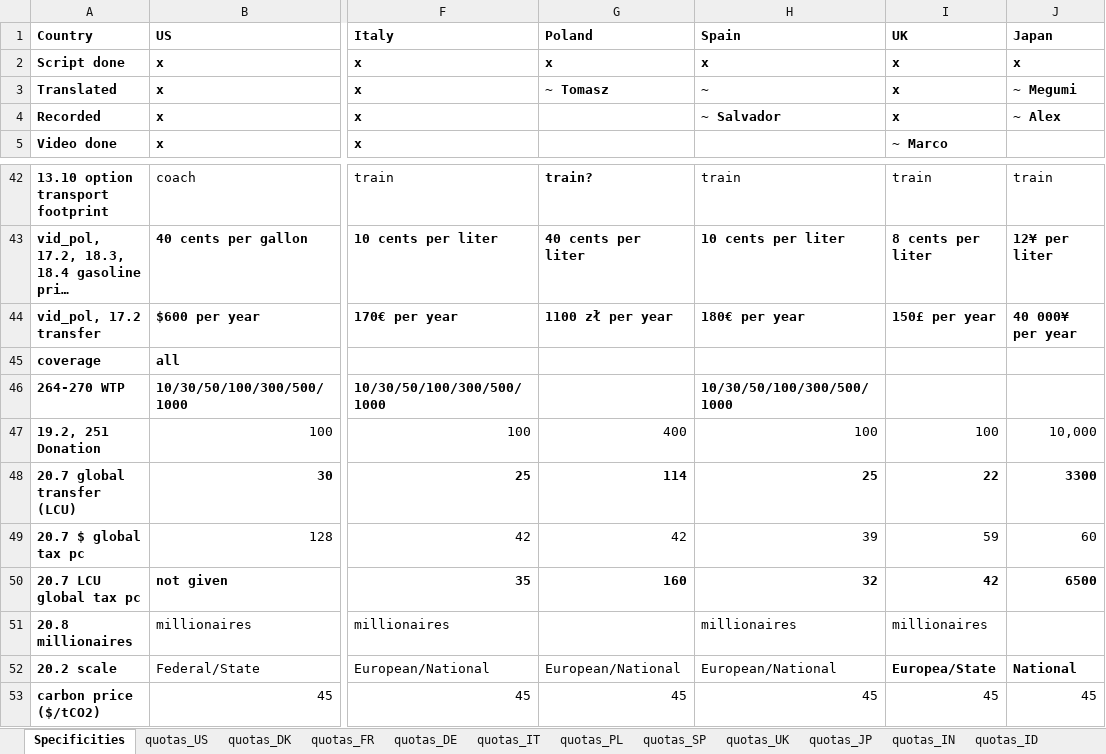
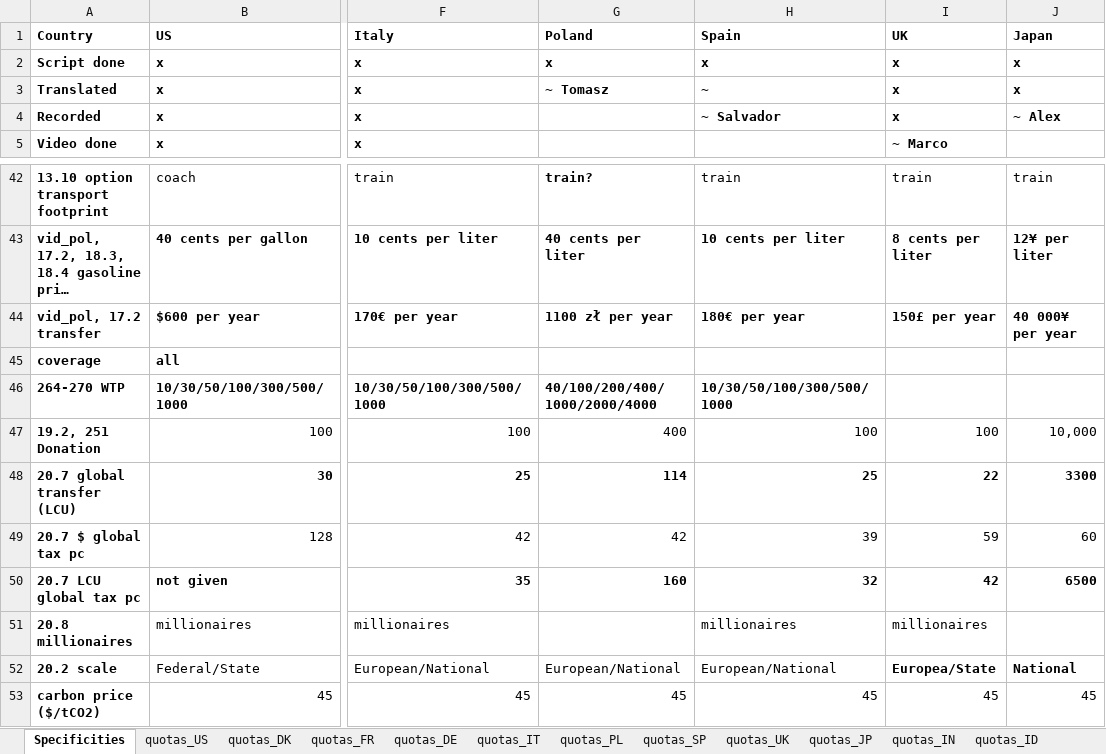
Before and after one commit to mariuslehenaff/oecd_climate, an Excel workbook: questionnaires/countries_specificities.xlsx, sheet Specificities, drawn as a sheet; only a part is shown, gaps mark what is left out; long unchanged cells end in …; values as stored, in another font and other column widths than the file's, no borders; the diff names each change by its address in the sheet, - before the commit and + after, or states it on an @@ line.

Commit message:
detail

```diff
--- a/questionnaires/countries_specificities.xlsx (sheet Specificities)
+++ b/questionnaires/countries_specificities.xlsx (sheet Specificities)
-J3 (Japan): ~ Megumi
+J3 (Japan): x
-G46 (Poland): (empty)
+G46 (Poland): 40/100/200/400/1000/2000/4000
```
